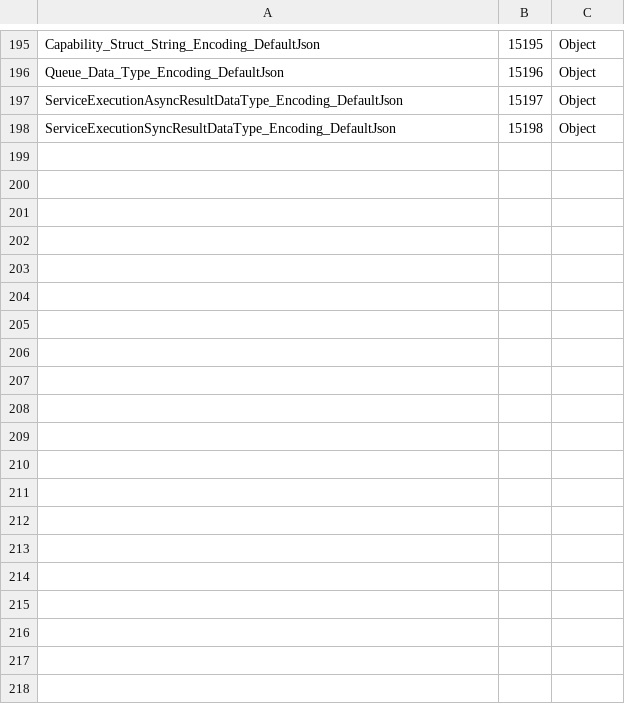
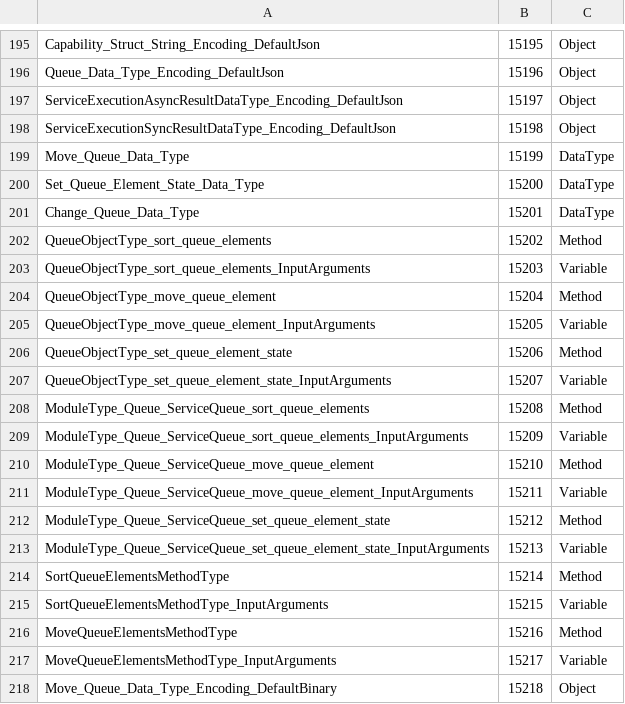
Before and after one commit to FraunhoferIOSB/swap-it-registry-module, a CSV file: model/CommonModelDesign.csv, drawn as a sheet; only a part is shown, gaps mark what is left out; the diff covers the shown part only; the diff names each change by its address in the sheet, - before the commit and + after, or states it on an @@ line.

```diff
--- a/model/CommonModelDesign.csv
+++ b/model/CommonModelDesign.csv
+row 199: Move_Queue_Data_Type | 15199 | DataType
+row 200: Set_Queue_Element_State_Data_Type | 15200 | DataType
+row 201: Change_Queue_Data_Type | 15201 | DataType
+row 202: QueueObjectType_sort_queue_elements | 15202 | Method
+row 203: QueueObjectType_sort_queue_elements_InputArguments | 15203 | Variable
+row 204: QueueObjectType_move_queue_element | 15204 | Method
+row 205: QueueObjectType_move_queue_element_InputArguments | 15205 | Variable
+row 206: QueueObjectType_set_queue_element_state | 15206 | Method
+row 207: QueueObjectType_set_queue_element_state_InputArguments | 15207 | Variable
+row 208: ModuleType_Queue_ServiceQueue_sort_queue_elements | 15208 | Method
+row 209: ModuleType_Queue_ServiceQueue_sort_queue_elements_InputArguments | 15209 | Variable
+row 210: ModuleType_Queue_ServiceQueue_move_queue_element | 15210 | Method
+row 211: ModuleType_Queue_ServiceQueue_move_queue_element_InputArguments | 15211 | Variable
+row 212: ModuleType_Queue_ServiceQueue_set_queue_element_state | 15212 | Method
+row 213: ModuleType_Queue_ServiceQueue_set_queue_element_state_InputArguments | 15213 | Variable
+row 214: SortQueueElementsMethodType | 15214 | Method
+row 215: SortQueueElementsMethodType_InputArguments | 15215 | Variable
+row 216: MoveQueueElementsMethodType | 15216 | Method
+row 217: MoveQueueElementsMethodType_InputArguments | 15217 | Variable
+row 218: Move_Queue_Data_Type_Encoding_DefaultBinary | 15218 | Object
```
Also changed, not shown: 26 added rows elsewhere in this file, 3 other files.
